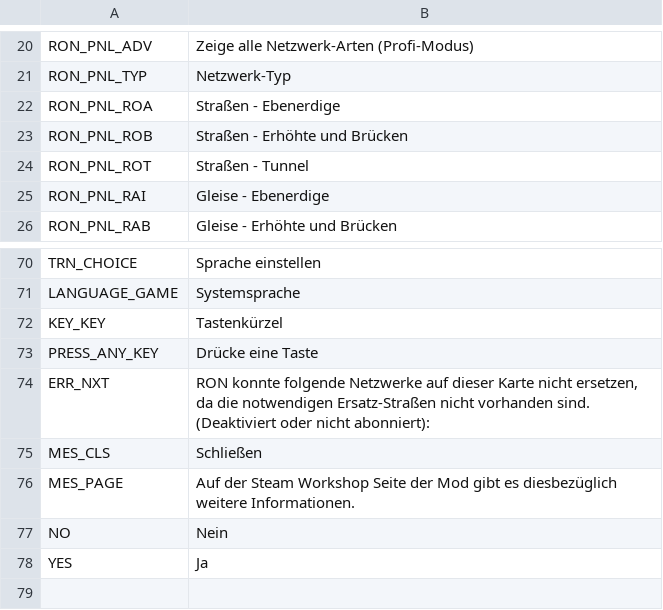
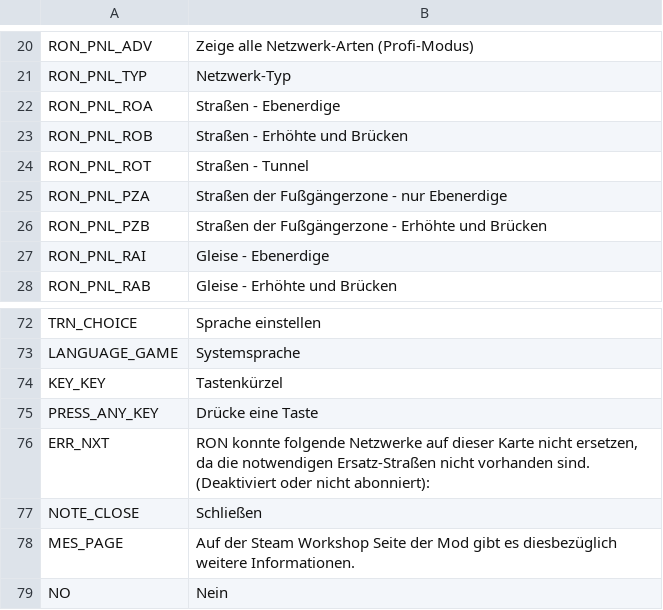
Before and after one commit to algernon-A/RON, a CSV file: Translations/de-DE.csv, drawn as a sheet; only a part is shown, gaps mark what is left out.

```diff
--- a/Translations/de-DE.csv
+++ b/Translations/de-DE.csv
@@ -24,2 +24,4 @@
 "RON_PNL_ROT","Straßen - Tunnel"
+"RON_PNL_PZA","Straßen der Fußgängerzone - nur Ebenerdige"
+"RON_PNL_PZB","Straßen der Fußgängerzone - Erhöhte und Brücken"
 "RON_PNL_RAI","Gleise - Ebenerdige"
@@ -74,5 +76,4 @@
 "ERR_NXT","RON konnte folgende Netzwerke auf dieser Karte nicht ersetzen, da die notwendigen Ersatz-Straßen nicht vorhanden sind. (Deaktiviert oder nicht abonniert):"
-"MES_CLS","Schließen"
+"NOTE_CLOSE","Schließen"
 "MES_PAGE","Auf der Steam Workshop Seite der Mod gibt es diesbezüglich weitere Informationen."
 "NO","Nein"
-"YES","Ja"
```
Also changed, not shown: Translations/fr-FR.csv, Translations/ja-JP.csv, 6 other files.
